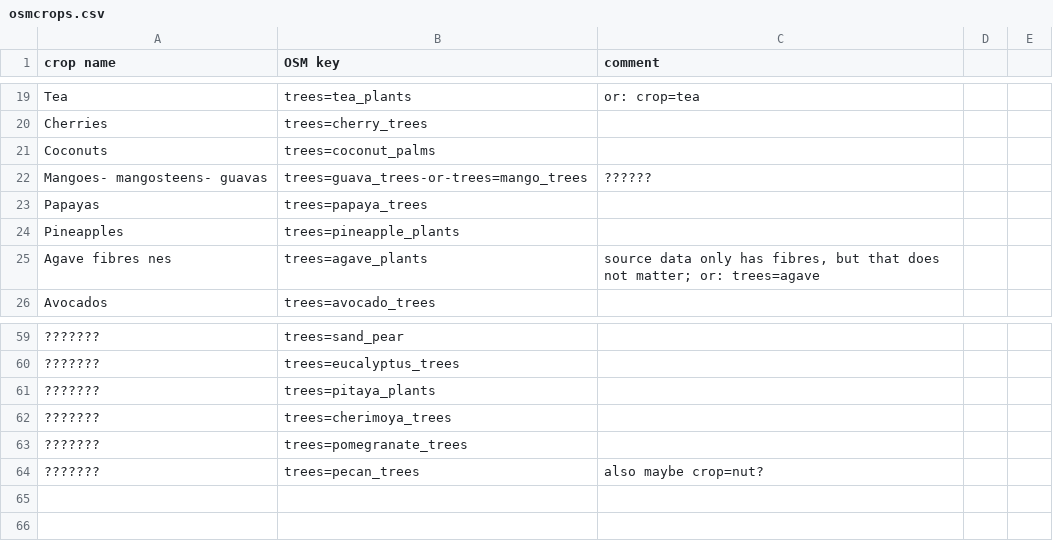
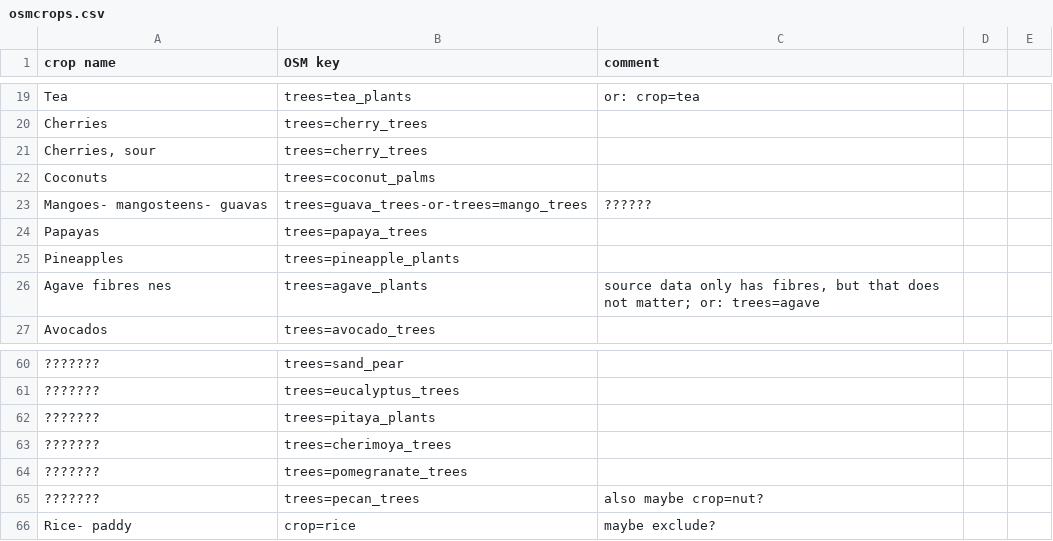
Before and after one commit to rugk/crops-parser, a CSV file: osmcrops.csv, drawn as a sheet; only a part is shown, gaps mark what is left out; the diff names each change by its address in the sheet, - before the commit and + after, or states it on an @@ line.

```diff
--- a/osmcrops.csv
+++ b/osmcrops.csv
+row 21: Cherries, sour | trees=cherry_trees
+row 66: Rice- paddy | crop=rice | maybe exclude?
```
Also changed, not shown: 1 other file.
